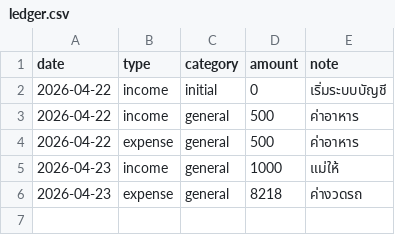
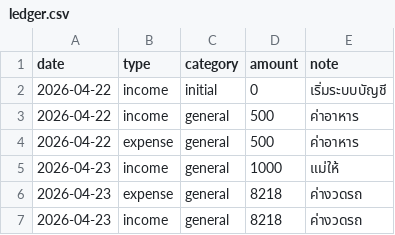
Before and after one commit to BenLaderan/ben-finances-, a CSV file: finances/ledger.csv, drawn as a sheet; the diff names each change by its address in the sheet, - before the commit and + after, or states it on an @@ line.

Commit message:
ledger: income 8218 ค่างวดรถ

```diff
--- a/finances/ledger.csv
+++ b/finances/ledger.csv
+row 7: 2026-04-23 | income | general | 8218 | ค่างวดรถ
```
